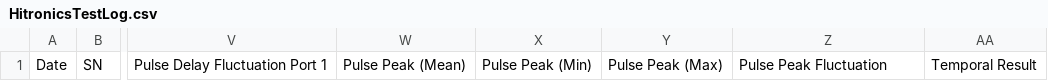
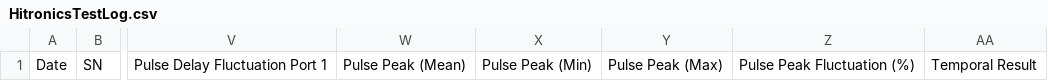
Before and after one commit to apichap/Git-Project, a CSV file: TestLog/HitronicsTestLog.csv, drawn as a sheet; only a part is shown, gaps mark what is left out; the diff names each change by its address in the sheet, - before the commit and + after, or states it on an @@ line.

Commit message:
On the column for Pulse Peak Fluctuation, add the “%” to the column header to signify the units

```diff
--- a/TestLog/HitronicsTestLog.csv
+++ b/TestLog/HitronicsTestLog.csv
-Z1: Pulse Peak Fluctuation
+Z1: Pulse Peak Fluctuation (%)
```
